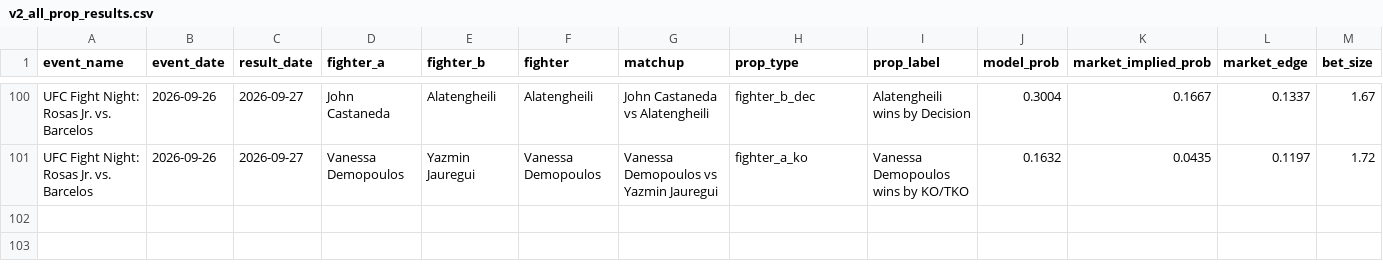
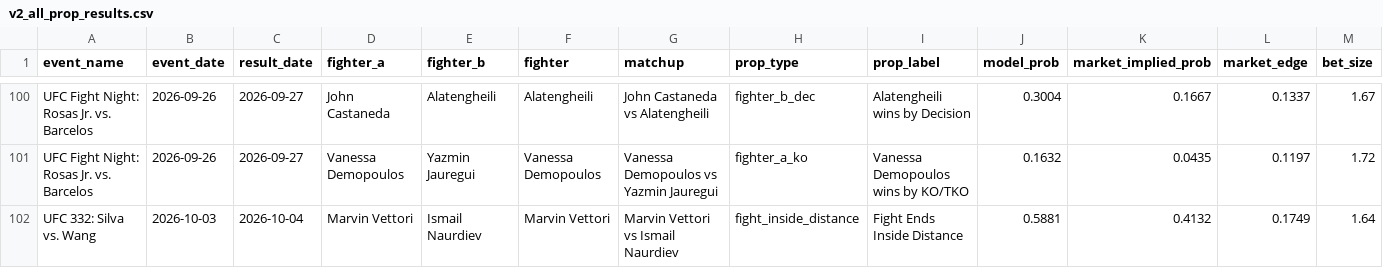
Before and after one commit to zwinship/OctaStats_UFC_Model_V2, a CSV file: results/v2_all_prop_results.csv, drawn as a sheet; only a part is shown, gaps mark what is left out; rows hold the shown columns only; the diff names each change by its address in the sheet, - before the commit and + after, or states it on an @@ line.

Commit message:
Append V2 prop results: UFC 332: Silva vs. Wang

```diff
--- a/results/v2_all_prop_results.csv
+++ b/results/v2_all_prop_results.csv
+row 102: UFC 332: Silva vs. Wang | 2026-10-03 | 2026-10-04 | Marvin Vettori | Ismail Naurdiev | Marvin Vettori | Marvin Vettori vs Ismail Naurdiev | fight_inside_distance | Fight Ends Inside Distance | 0.5881 | 0.4132 | 0.1749 | 1.64
```
